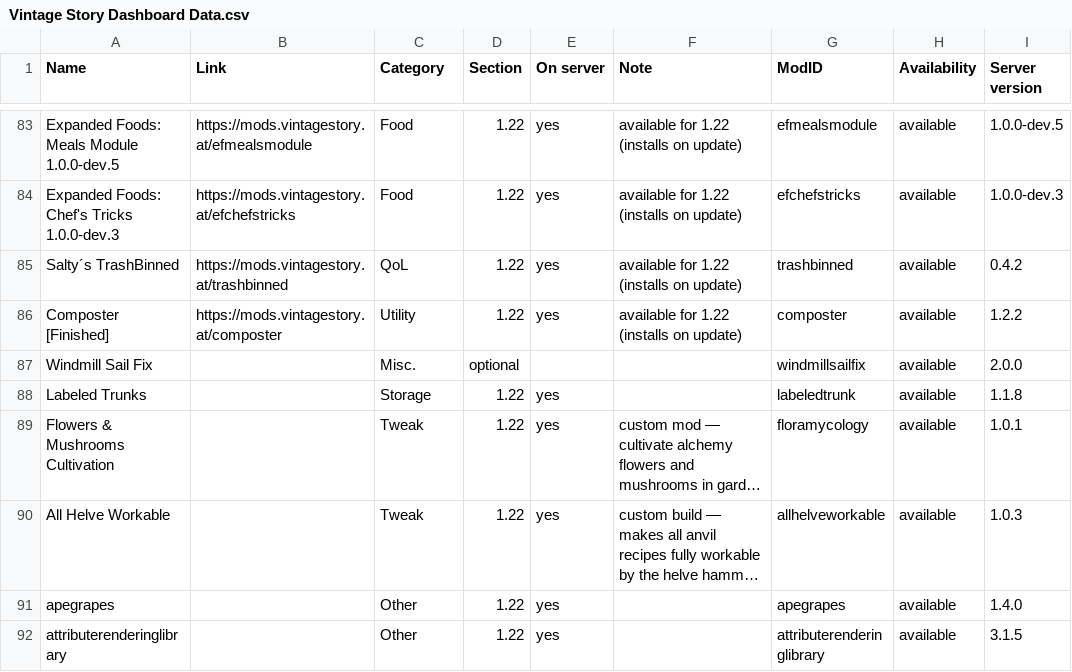
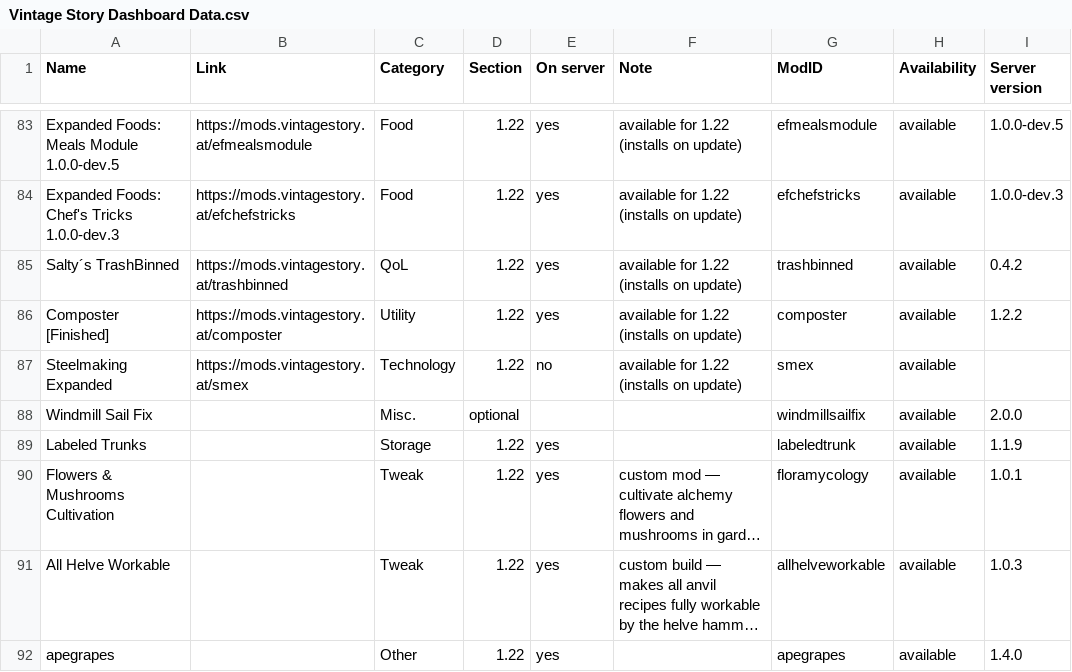
Before and after one commit to ConnyZs/VintageStory, a CSV file: Vintage Story Dashboard Data.csv, drawn as a sheet; only a part is shown, gaps mark what is left out; the shorter side is filled out with more unchanged rows; long unchanged cells end in …; addresses are those after the commit; the diff names each change by its address in the sheet, - before the commit and + after, or states it on an @@ line.

```diff
--- a/Vintage Story Dashboard Data.csv
+++ b/Vintage Story Dashboard Data.csv
+row 87: Steelmaking Expanded | https://mods.vintagestory.at/smex | Technology | 1.22 | no | available for 1.22 (installs on update) | smex | available
-I89 (Server version): 1.1.8
+I89 (Server version): 1.1.9
```
Also changed, not shown: 7 other files.
